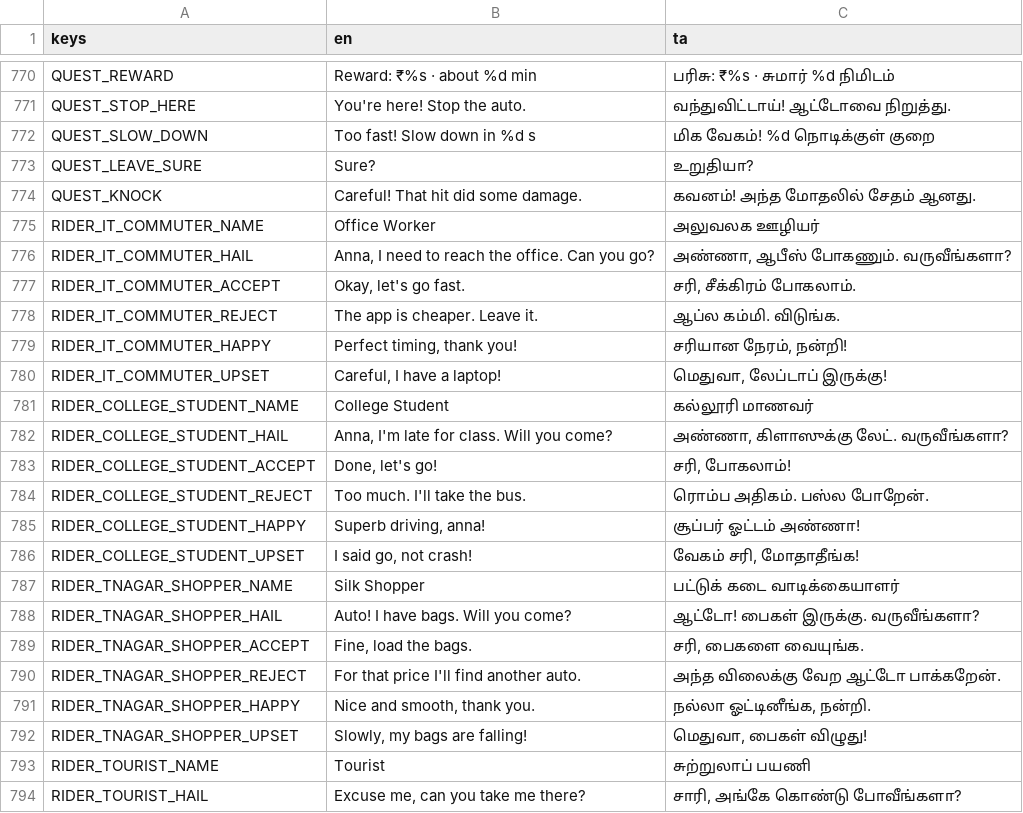
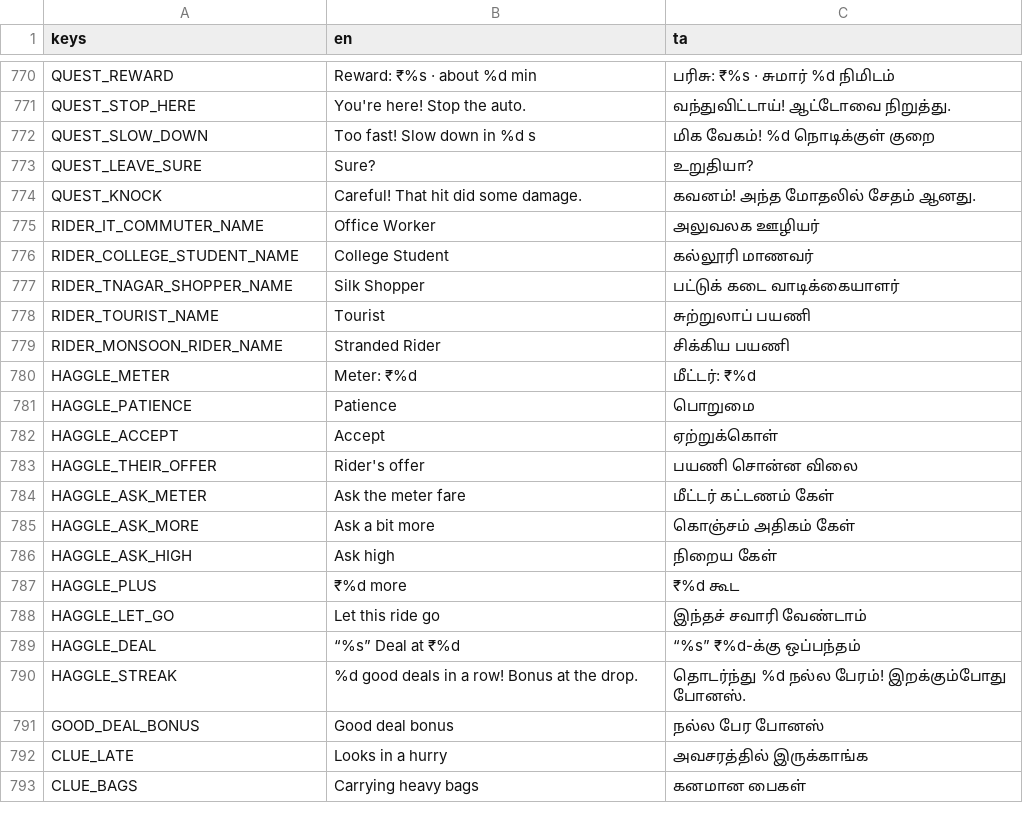
Before and after one commit to DavidRajPaul/Auto-Simulator-Game-GoDot, a CSV file: translations/ui.csv, drawn as a sheet; only a part is shown, gaps mark what is left out; the shorter side is filled out with more unchanged rows; the diff covers the shown part only.

```diff
--- a/translations/ui.csv
+++ b/translations/ui.csv
@@ -781,20 +781,4 @@ QUEST_KNOCK,Careful! That hit did some damage.,கவனம்! அந்த ம
 RIDER_IT_COMMUTER_NAME,Office Worker,அலுவலக ஊழியர்
-RIDER_IT_COMMUTER_HAIL,"Anna, I need to reach the office. Can you go?","அண்ணா, ஆபீஸ் போகணும். வருவீங்களா?"
-RIDER_IT_COMMUTER_ACCEPT,"Okay, let's go fast.","சரி, சீக்கிரம் போகலாம்."
-RIDER_IT_COMMUTER_REJECT,The app is cheaper. Leave it.,ஆப்ல கம்மி. விடுங்க.
-RIDER_IT_COMMUTER_HAPPY,"Perfect timing, thank you!","சரியான நேரம், நன்றி!"
-RIDER_IT_COMMUTER_UPSET,"Careful, I have a laptop!","மெதுவா, லேப்டாப் இருக்கு!"
 RIDER_COLLEGE_STUDENT_NAME,College Student,கல்லூரி மாணவர்
-RIDER_COLLEGE_STUDENT_HAIL,"Anna, I'm late for class. Will you come?","அண்ணா, கிளாஸுக்கு லேட். வருவீங்களா?"
-RIDER_COLLEGE_STUDENT_ACCEPT,"Done, let's go!","சரி, போகலாம்!"
-RIDER_COLLEGE_STUDENT_REJECT,Too much. I'll take the bus.,ரொம்ப அதிகம். பஸ்ல போறேன்.
-RIDER_COLLEGE_STUDENT_HAPPY,"Superb driving, anna!",சூப்பர் ஓட்டம் அண்ணா!
-RIDER_COLLEGE_STUDENT_UPSET,"I said go, not crash!","வேகம் சரி, மோதாதீங்க!"
 RIDER_TNAGAR_SHOPPER_NAME,Silk Shopper,பட்டுக் கடை வாடிக்கையாளர்
-RIDER_TNAGAR_SHOPPER_HAIL,Auto! I have bags. Will you come?,ஆட்டோ! பைகள் இருக்கு. வருவீங்களா?
-RIDER_TNAGAR_SHOPPER_ACCEPT,"Fine, load the bags.","சரி, பைகளை வையுங்க."
-RIDER_TNAGAR_SHOPPER_REJECT,For that price I'll find another auto.,அந்த விலைக்கு வேற ஆட்டோ பாக்கறேன்.
-RIDER_TNAGAR_SHOPPER_HAPPY,"Nice and smooth, thank you.","நல்லா ஓட்டினீங்க, நன்றி."
-RIDER_TNAGAR_SHOPPER_UPSET,"Slowly, my bags are falling!","மெதுவா, பைகள் விழுது!"
 RIDER_TOURIST_NAME,Tourist,சுற்றுலாப் பயணி
-RIDER_TOURIST_HAIL,"Excuse me, can you take me there?","சாரி, அங்கே கொண்டு போவீங்களா?"
```
Also changed, not shown: 11 removed rows elsewhere in this file, 13 other files.
